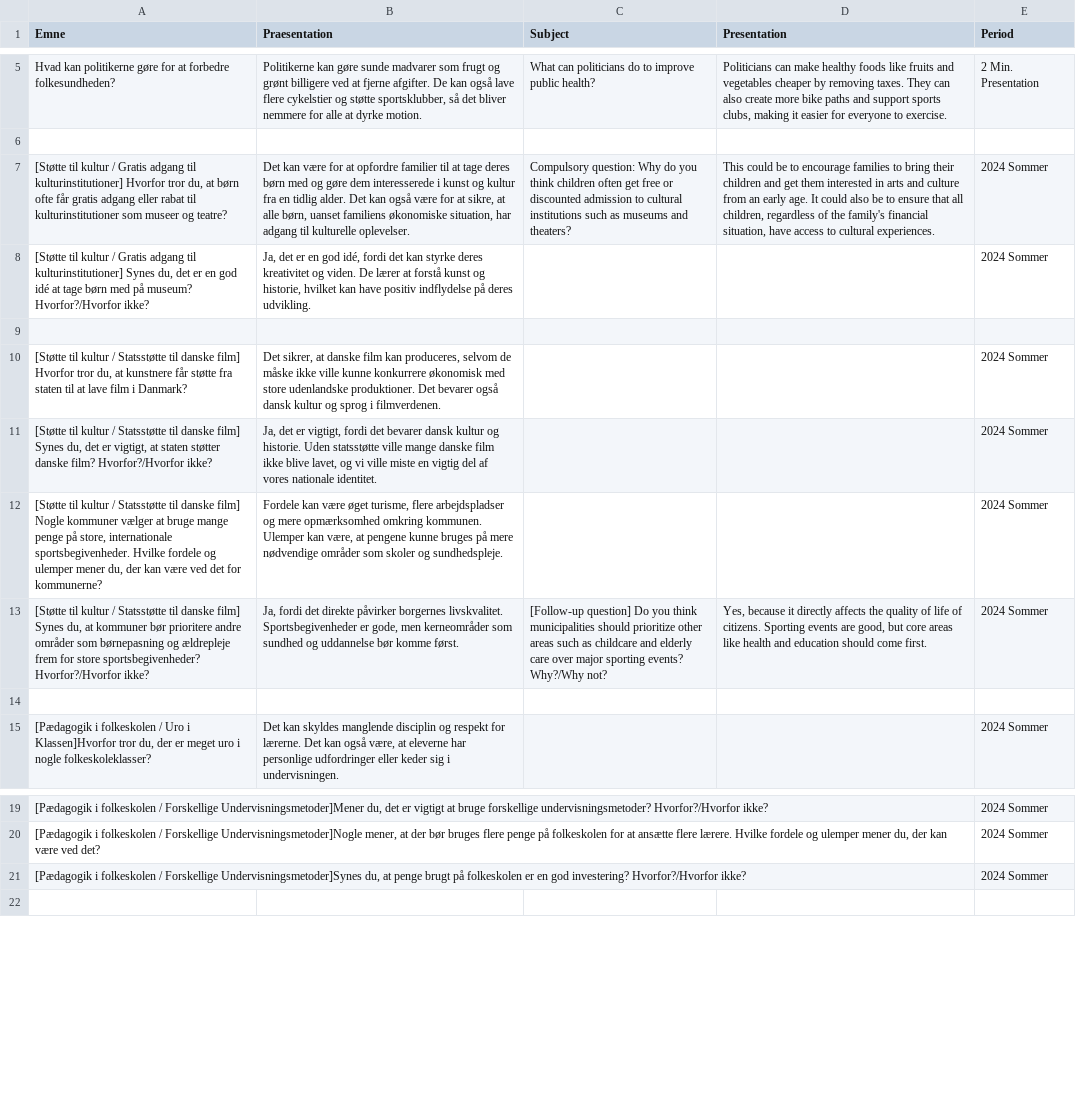
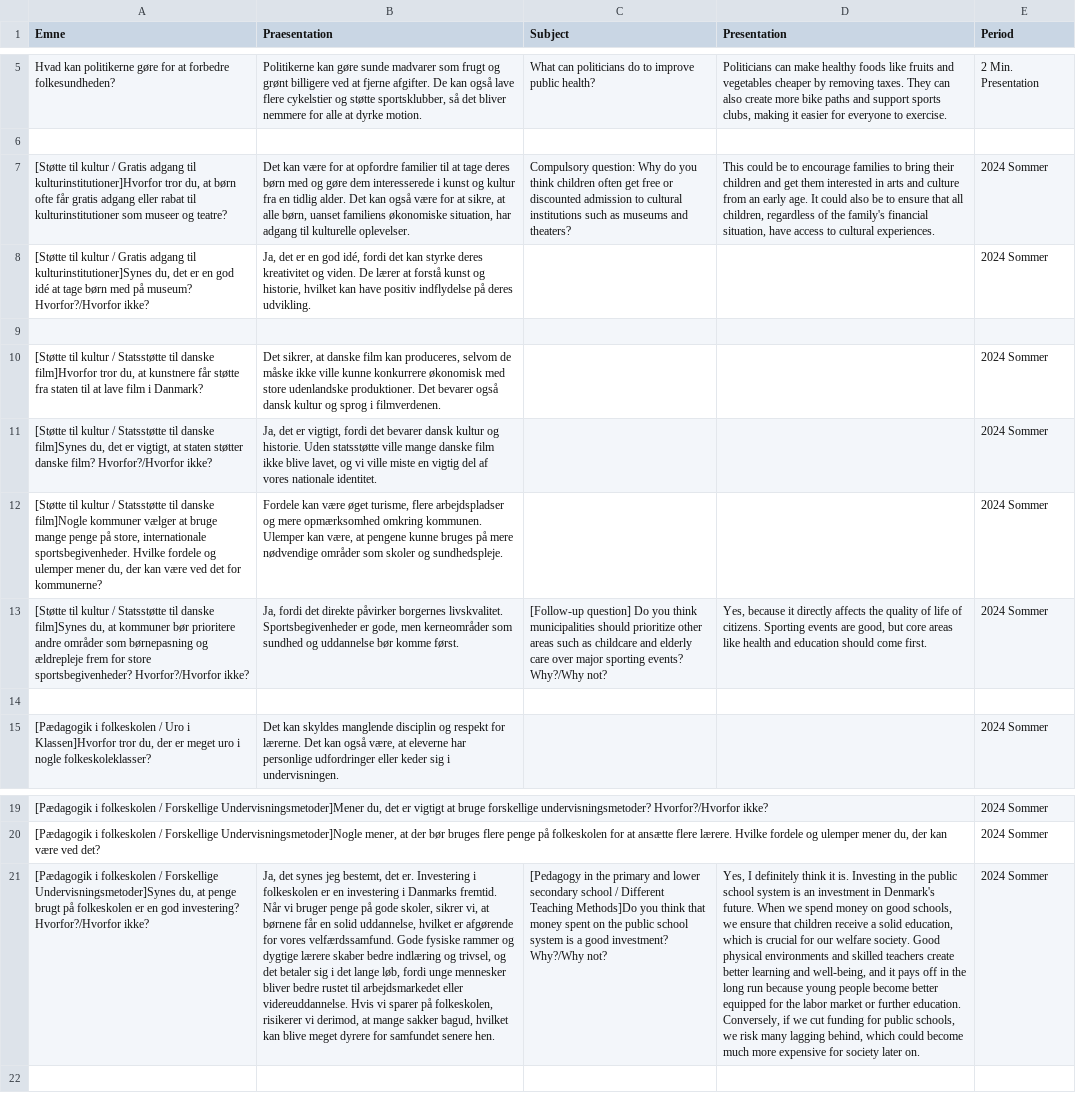
Before and after one commit to emreyurdaor-github/Flashcards, a CSV file: Flashcards/Data/speaking.csv, drawn as a sheet; only a part is shown, gaps mark what is left out; the diff names each change by its address in the sheet, - before the commit and + after, or states it on an @@ line.

Commit message:
Refactor cultural support questions in speaking CSV for improved formatting and clarity

```diff
--- a/Flashcards/Data/speaking.csv
+++ b/Flashcards/Data/speaking.csv
-A7 (Emne): …adgang til kulturinstitutioner] Hvorfor tror du,…
+A7 (Emne): …adgang til kulturinstitutioner]Hvorfor tror du,…
-A8 (Emne): …adgang til kulturinstitutioner] Synes du, det…
+A8 (Emne): …adgang til kulturinstitutioner]Synes du, det…
-A10 (Emne): …til danske film] Hvorfor tror du,…
+A10 (Emne): …til danske film]Hvorfor tror du,…
-A11 (Emne): …til danske film] Synes du, det…
+A11 (Emne): …til danske film]Synes du, det…
-A12 (Emne): …til danske film] Nogle kommuner vælger…
+A12 (Emne): …til danske film]Nogle kommuner vælger…
-A13 (Emne): …til danske film] Synes du, at…
+A13 (Emne): …til danske film]Synes du, at…
-B21 (Praesentation): (empty)
+B21 (Praesentation): Ja, det synes jeg bestemt, det er. Investering i folkeskolen er en investering i Danmarks fremtid. Når vi bruger penge på gode skoler, sikrer vi, at børnene får en solid uddannelse, hvilket er afgørende for vores velfærdssamfund. Gode fysiske rammer og dygtige lærere skaber bedre indlæring og trivsel, og det betaler sig i det lange løb, fordi unge mennesker bliver bedre rustet til arbejdsmarkedet eller videreuddannelse. Hvis vi sparer på folkeskolen, risikerer vi derimod, at mange sakker bagud, hvilket kan blive meget dyrere for samfundet senere hen.
-C21 (Subject): (empty)
+C21 (Subject): [Pedagogy in the primary and lower secondary school / Different Teaching Methods]Do you think that money spent on the public school system is a good investment? Why?/Why not?
-D21 (Presentation): (empty)
+D21 (Presentation): Yes, I definitely think it is. Investing in the public school system is an investment in Denmark's future. When we spend money on good schools, we ensure that children receive a solid education, which is crucial for our welfare society. Good physical environments and skilled teachers create better learning and well-being, and it pays off in the long run because young people become better equipped for the labor market or further education. Conversely, if we cut funding for public schools, we risk many lagging behind, which could become much more expensive for society later on.
```
